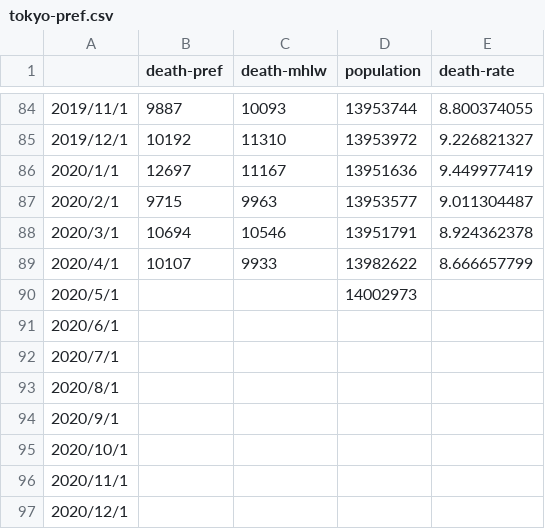
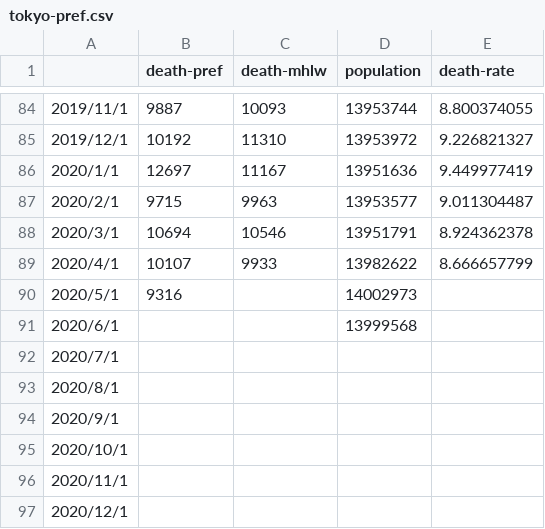
Before and after one commit to Derive-ip/Excess-death, a CSV file: tokyo-pref.csv, drawn as a sheet; only a part is shown, gaps mark what is left out.

```diff
--- a/tokyo-pref.csv
+++ b/tokyo-pref.csv
@@ -89,4 +89,4 @@
 2020/4/1,10107,9933,13982622,8.666657799
-2020/5/1,,,14002973,
-2020/6/1,,,,
+2020/5/1,9316,,14002973,
+2020/6/1,,,13999568,
 2020/7/1,,,,
```
Also changed, not shown: chiba-pref.csv, saitama-pref.csv.
